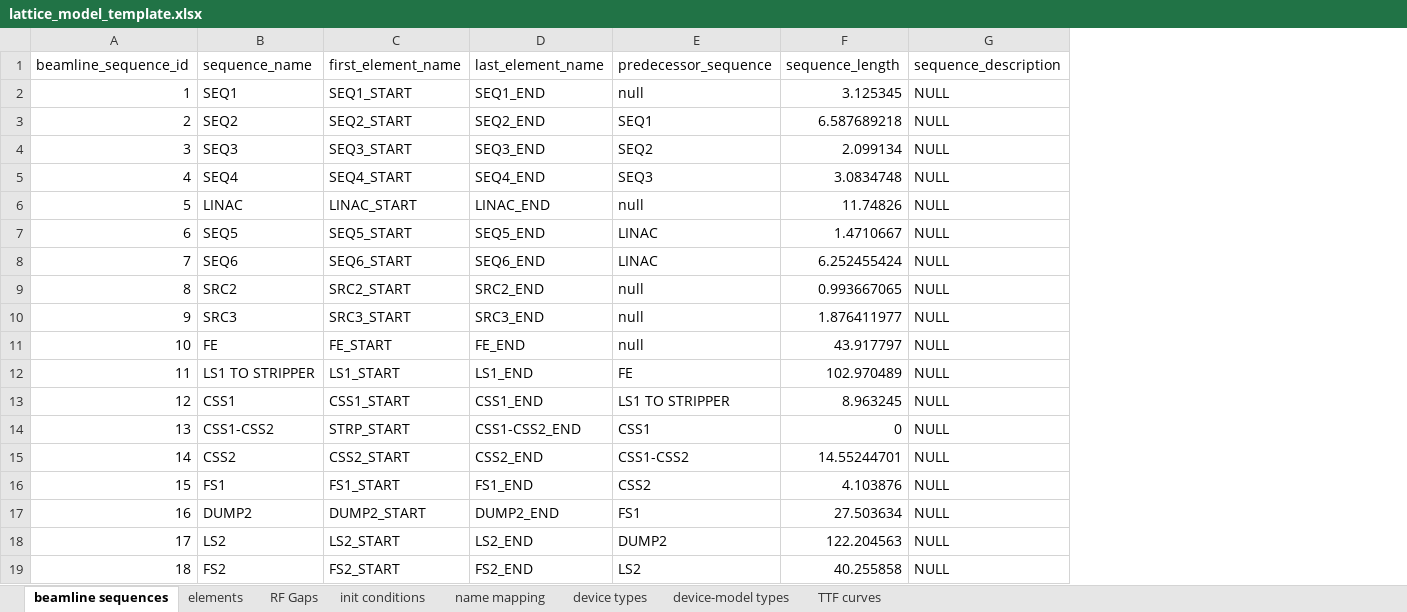
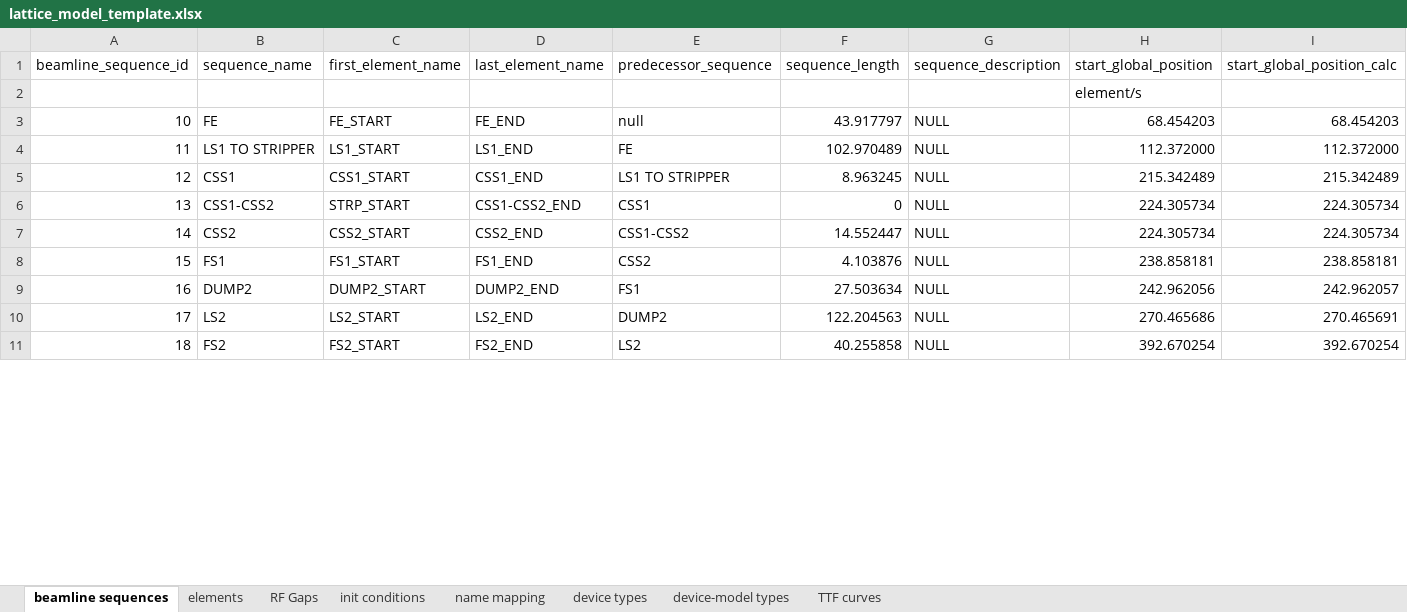
Before and after one commit to AcceleratorDatabase/heps-db-lattice_model, an Excel workbook: modelDB/data/lattice_model_template.xlsx, sheet beamline sequences, drawn as a sheet; only a part is shown; values as stored, in another font and other column widths than the file's, no borders; removed rows and columns are numbered as before the commit, all else as after; the diff names each change by its address in the sheet, - before the commit and + after, or states it on an @@ line.

Commit message:
add start_global_position to beamline sequence

```diff
--- a/modelDB/data/lattice_model_template.xlsx (sheet beamline sequences)
+++ b/modelDB/data/lattice_model_template.xlsx (sheet beamline sequences)
+column H (start_global_position), rows 2-11: element/s | 68.454203 | 112.372000 | 215.342489 | 224.305734 | 224.305734 | 238.858181 | 242.962056 | 270.465686 | 392.670254
+column I (start_global_position_calc), rows 3-11: 68.454203 | 112.372000 | 215.342489 | 224.305734 | 224.305734 | 238.858181 | 242.962057 | 270.465691 | 392.670254
@@ column A (beamline_sequence_id) renumbered in row 2 @@
-B2 (sequence_name): SEQ1
+B2 (sequence_name): (empty)
-C2 (first_element_name): SEQ1_START
+C2 (first_element_name): (empty)
-D2 (last_element_name): SEQ1_END
+D2 (last_element_name): (empty)
-E2 (predecessor_sequence): null
+E2 (predecessor_sequence): (empty)
-F2 (sequence_length): 3.125345
+F2 (sequence_length): (empty)
-G2 (sequence_description): NULL
+G2 (sequence_description): (empty)
-row 3: 2 | SEQ2 | SEQ2_START | SEQ2_END | SEQ1 | 6.587689218 | NULL
-row 4: 3 | SEQ3 | SEQ3_START | SEQ3_END | SEQ2 | 2.099134 | NULL
-row 5: 4 | SEQ4 | SEQ4_START | SEQ4_END | SEQ3 | 3.0834748 | NULL
-row 6: 5 | LINAC | LINAC_START | LINAC_END | null | 11.74826 | NULL
-row 7: 6 | SEQ5 | SEQ5_START | SEQ5_END | LINAC | 1.4710667 | NULL
-row 8: 7 | SEQ6 | SEQ6_START | SEQ6_END | LINAC | 6.252455424 | NULL
-row 9: 8 | SRC2 | SRC2_START | SRC2_END | null | 0.993667065 | NULL
-row 10: 9 | SRC3 | SRC3_START | SRC3_END | null | 1.876411977 | NULL
-F7 (sequence_length): 14.55244701
+F7 (sequence_length): 14.552447
```
Also changed, not shown: sheet init conditions.
